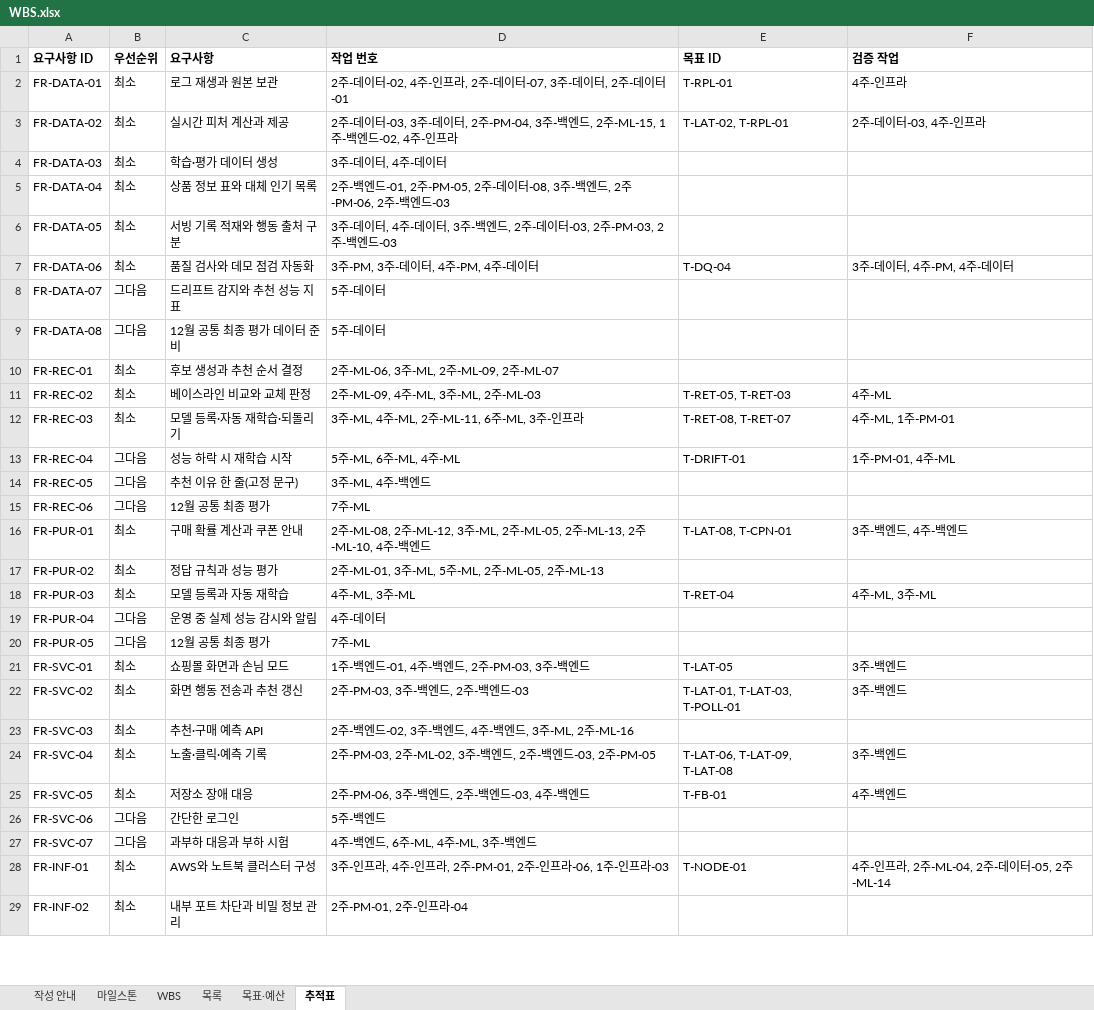
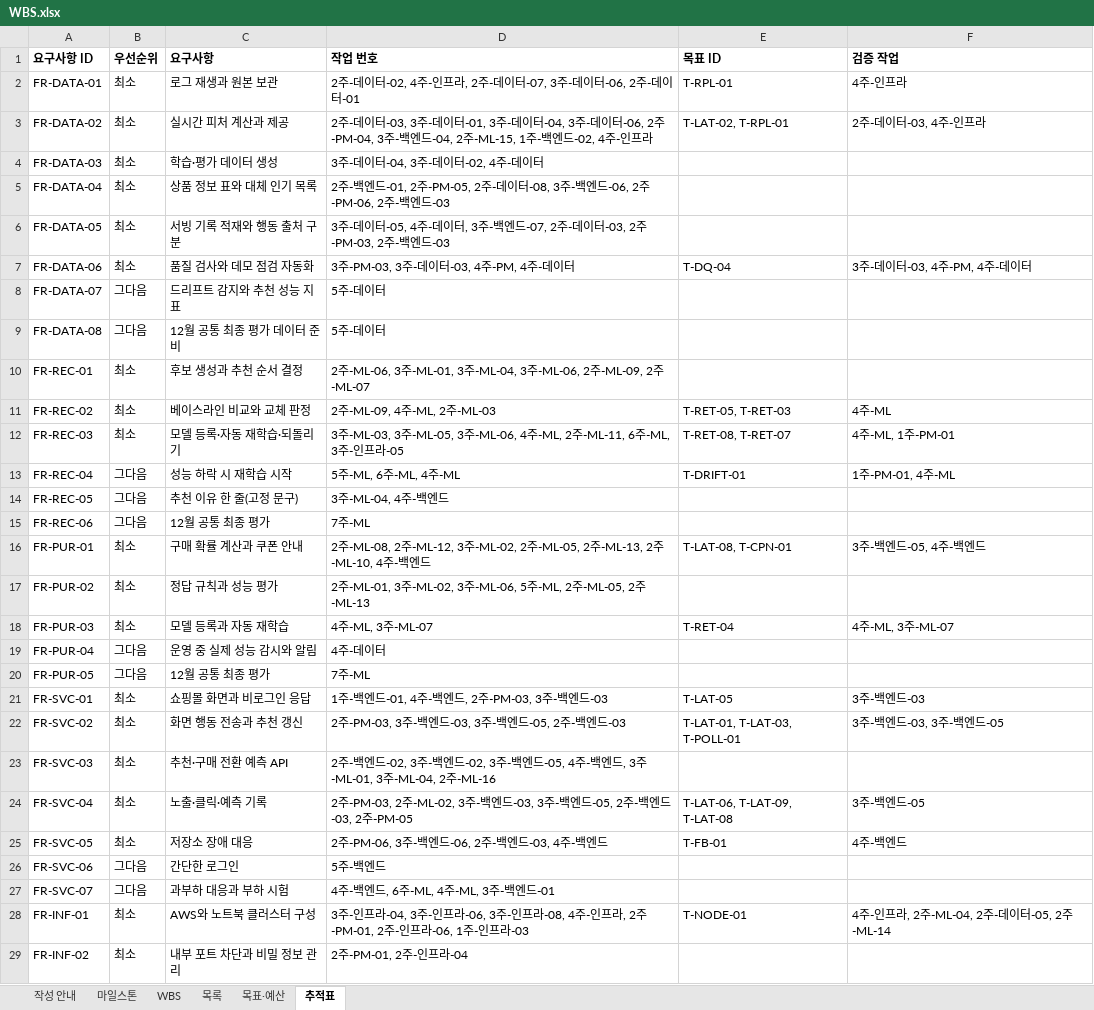
Before and after one commit to encore-ai-campus/MLO01-FINAL-5TEAM, an Excel workbook: docs/WBS.xlsx, sheet 추적표, drawn as a sheet; only a part is shown; values as stored, in another font and other column widths than the file's, no borders; the diff covers the shown part only; the diff names each change by its address in the sheet, - before the commit and + after, or states it on an @@ line.

Commit message:
docs: 기획서·요구사항 정의서·일정표 갱신(용어 통일: 사용자·세션·구매 전환 예측, 혼합 배치와 3주 차 작업 반영), README 용어 맞춤

```diff
--- a/docs/WBS.xlsx (sheet 추적표)
+++ b/docs/WBS.xlsx (sheet 추적표)
-D2 (작업 번호): …-데이터, 2주-데…
+D2 (작업 번호): …-데이터-06, 2주-데…
-D3 (작업 번호): …-데이터, 2주-PM-04, 3주-백엔드, 2주-ML-15, 1…
+D3 (작업 번호): …-데이터-01, 3주-데이터-04, 3주-데이터-06, 2주-PM-04, 3주-백엔드-04, 2주-ML-15, 1…
-D4 (작업 번호): 3주-데이터, 4주-데이터
+D4 (작업 번호): 3주-데이터-04, 3주-데이터-02, 4주-데이터
-D5 (작업 번호): …-백엔드, 2주-PM-06, 2…
+D5 (작업 번호): …-백엔드-06, 2주-PM-06, 2…
-D6 (작업 번호): …-데이터, 4주-데이터, 3주-백엔드, 2주-데…
+D6 (작업 번호): …-데이터-05, 4주-데이터, 3주-백엔드-07, 2주-데…
-D7 (작업 번호): 3주-PM, 3주-데이터, 4주-PM, 4주-데이터
+D7 (작업 번호): 3주-PM-03, 3주-데이터-03, 4주-PM, 4주-데이터
-F7 (검증 작업): 3주-데이터, 4주-PM, 4주-데이터
+F7 (검증 작업): 3주-데이터-03, 4주-PM, 4주-데이터
-D10 (작업 번호): …3주-ML, 2주…
+D10 (작업 번호): …3주-ML-01, 3주-ML-04, 3주-ML-06, 2주…
-D11 (작업 번호): 2주-ML-09, 4주-ML, 3주-ML, 2주-ML-03
+D11 (작업 번호): 2주-ML-09, 4주-ML, 2주-ML-03
-D12 (작업 번호): 3주-ML, 4주-ML, 2주-ML-11, 6주-ML, 3주-인프라
+D12 (작업 번호): 3주-ML-03, 3주-ML-05, 3주-ML-06, 4주-ML, 2주-ML-11, 6주-ML, 3주-인프라-05
-D14 (작업 번호): 3주-ML, 4주-백엔드
+D14 (작업 번호): 3주-ML-04, 4주-백엔드
-D16 (작업 번호): …3주-ML, 2주…
+D16 (작업 번호): …3주-ML-02, 2주…
-F16 (검증 작업): 3주-백엔드, 4주-백엔드
+F16 (검증 작업): 3주-백엔드-05, 4주-백엔드
-D17 (작업 번호): …3주-ML, 5주…
+D17 (작업 번호): …3주-ML-02, 3주-ML-06, 5주…
-D18 (작업 번호): 4주-ML, 3주-ML
+D18 (작업 번호): 4주-ML, 3주-ML-07
-F18 (검증 작업): 4주-ML, 3주-ML
+F18 (검증 작업): 4주-ML, 3주-ML-07
-C21 (요구사항): 쇼핑몰 화면과 손님 모드
+C21 (요구사항): 쇼핑몰 화면과 비로그인 응답
-D21 (작업 번호): 1주-백엔드-01, 4주-백엔드, 2주-PM-03, 3주-백엔드
+D21 (작업 번호): 1주-백엔드-01, 4주-백엔드, 2주-PM-03, 3주-백엔드-03
-F21 (검증 작업): 3주-백엔드
+F21 (검증 작업): 3주-백엔드-03
-D22 (작업 번호): 2주-PM-03, 3주-백엔드, 2주-백엔드-03
+D22 (작업 번호): 2주-PM-03, 3주-백엔드-03, 3주-백엔드-05, 2주-백엔드-03
-F22 (검증 작업): 3주-백엔드
+F22 (검증 작업): 3주-백엔드-03, 3주-백엔드-05
-C23 (요구사항): 추천·구매 예측 API
+C23 (요구사항): 추천·구매 전환 예측 API
-D23 (작업 번호): …-백엔드, 4주-백엔드, 3주-ML, 2주-ML-16
+D23 (작업 번호): …-백엔드-02, 3주-백엔드-05, 4주-백엔드, 3주-ML-01, 3주-ML-04, 2주-ML-16
-D24 (작업 번호): …-백엔드, 2주-백…
+D24 (작업 번호): …-백엔드-03, 3주-백엔드-05, 2주-백…
-F24 (검증 작업): 3주-백엔드
+F24 (검증 작업): 3주-백엔드-05
-D25 (작업 번호): 2주-PM-06, 3주-백엔드, 2주-백엔드-03, 4주-백엔드
+D25 (작업 번호): 2주-PM-06, 3주-백엔드-06, 2주-백엔드-03, 4주-백엔드
-D27 (작업 번호): 4주-백엔드, 6주-ML, 4주-ML, 3주-백엔드
+D27 (작업 번호): 4주-백엔드, 6주-ML, 4주-ML, 3주-백엔드-01
-D28 (작업 번호): …-인프라, 4주-인…
+D28 (작업 번호): …-인프라-04, 3주-인프라-06, 3주-인프라-08, 4주-인…
```
Also changed, not shown: 41 edited cells elsewhere in this sheet, sheet WBS, sheet 목표·예산, sheet 마일스톤, sheet 작성 안내, 3 other files.
